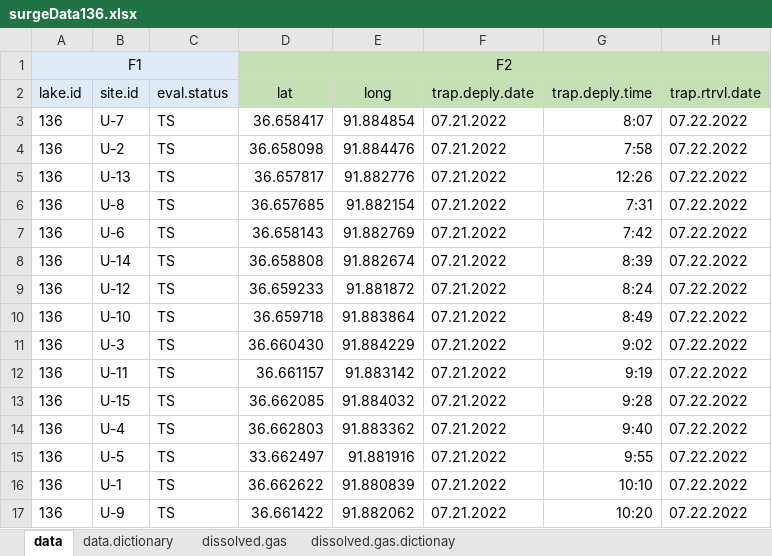
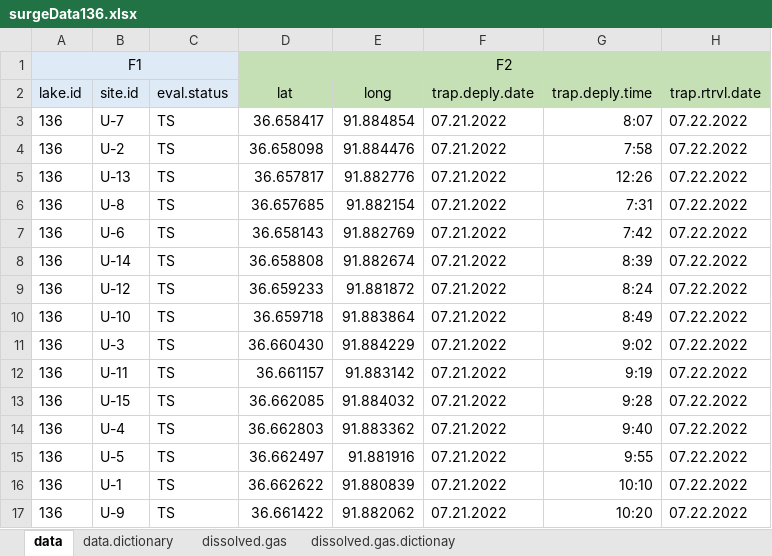
Before and after one commit to USEPA/surge_morpho, an Excel workbook: data/surge/surgeData136.xlsx, sheet data, drawn as a sheet; only a part is shown; values as stored, in another font and other column widths than the file's, no borders; the diff names each change by its address in the sheet, - before the commit and + after, or states it on an @@ line.

```diff
--- a/data/surge/surgeData136.xlsx (sheet data)
+++ b/data/surge/surgeData136.xlsx (sheet data)
-D15 (lat): 33.662497
+D15 (lat): 36.662497
```
Also changed, not shown: data/surge/SuRGE_design_20191206_eval_status.xlsx, data/surge/surgeData148.xlsx, 26 other files.
